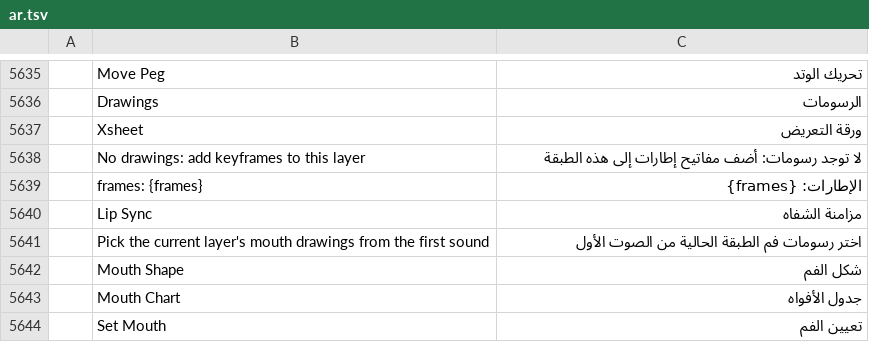
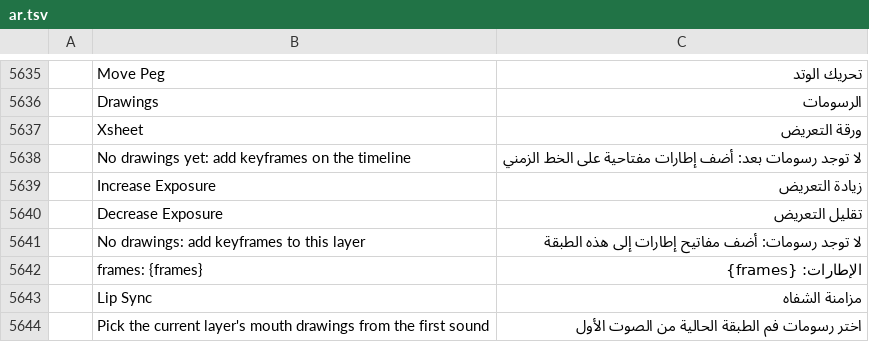
Before and after one commit to 7mz410/CreativeStudio-7rrek, a TSV file: crates/ui-egui/src/i18n/ar.tsv, drawn as a sheet; only a part is shown, gaps mark what is left out; the shorter side is filled out with more unchanged rows; the diff names each change by its address in the sheet, - before the commit and + after, or states it on an @@ line.

Commit message:
S1: Xsheet panel: a column per row, the drawing's name where each exposure starts and a line where it holds; click a cell to go there, double-click to type a drawing, +1/−1 change the exposure

```diff
--- a/crates/ui-egui/src/i18n/ar.tsv
+++ b/crates/ui-egui/src/i18n/ar.tsv
+row 5638:  | No drawings yet: add keyframes on the timeline | لا توجد رسومات بعد: أضف إطارات مفتاحية على الخط الزمني
+row 5639:  | Increase Exposure | زيادة التعريض
+row 5640:  | Decrease Exposure | تقليل التعريض
```
Also changed, not shown: 1 other file.
